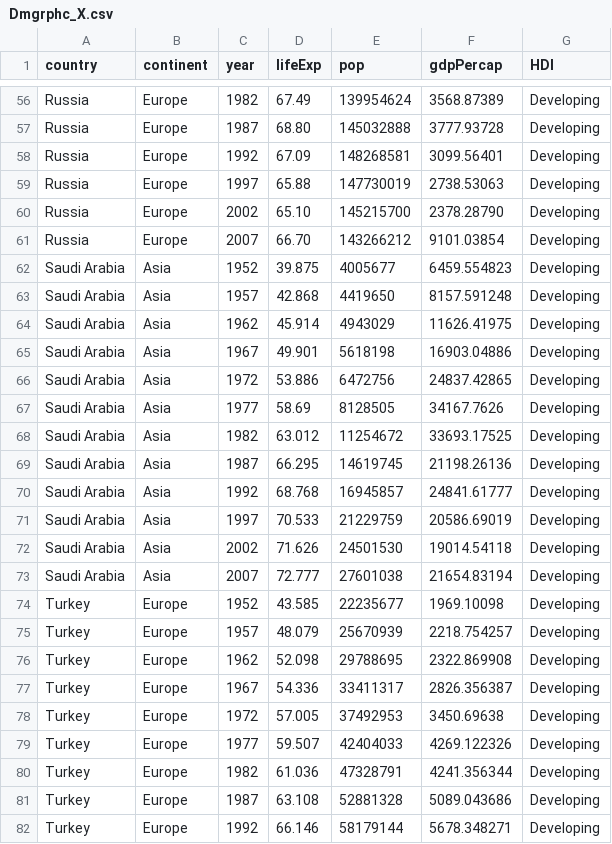
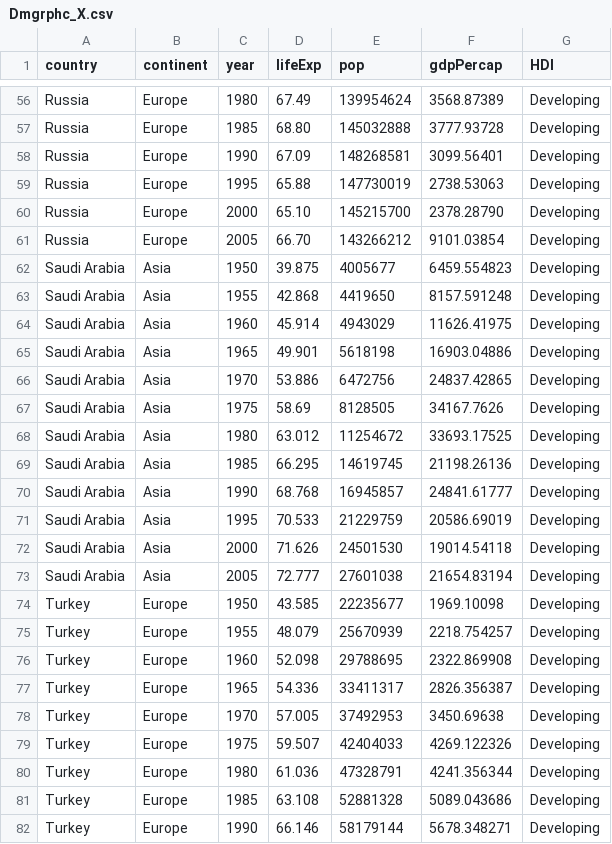
Before and after one commit to azzam18/FIT3179_30462126_Ass2_Data, a CSV file: Dmgrphc_X.csv, drawn as a sheet; only a part is shown, gaps mark what is left out; the diff covers the shown part only; the diff names each change by its address in the sheet, - before the commit and + after, or states it on an @@ line.

```diff
--- a/Dmgrphc_X.csv
+++ b/Dmgrphc_X.csv
-C56 (year): 1982
+C56 (year): 1980
-C57 (year): 1987
+C57 (year): 1985
-C58 (year): 1992
+C58 (year): 1990
-C59 (year): 1997
+C59 (year): 1995
-C60 (year): 2002
+C60 (year): 2000
-C61 (year): 2007
+C61 (year): 2005
-C62 (year): 1952
+C62 (year): 1950
-C63 (year): 1957
+C63 (year): 1955
-C64 (year): 1962
+C64 (year): 1960
-C65 (year): 1967
+C65 (year): 1965
-C66 (year): 1972
+C66 (year): 1970
-C67 (year): 1977
+C67 (year): 1975
-C68 (year): 1982
+C68 (year): 1980
-C69 (year): 1987
+C69 (year): 1985
-C70 (year): 1992
+C70 (year): 1990
-C71 (year): 1997
+C71 (year): 1995
-C72 (year): 2002
+C72 (year): 2000
-C73 (year): 2007
+C73 (year): 2005
-C74 (year): 1952
+C74 (year): 1950
-C75 (year): 1957
+C75 (year): 1955
-C76 (year): 1962
+C76 (year): 1960
-C77 (year): 1967
+C77 (year): 1965
-C78 (year): 1972
+C78 (year): 1970
-C79 (year): 1977
+C79 (year): 1975
-C80 (year): 1982
+C80 (year): 1980
-C81 (year): 1987
+C81 (year): 1985
-C82 (year): 1992
+C82 (year): 1990
```
Also changed, not shown: 71 edited cells elsewhere in this file.
